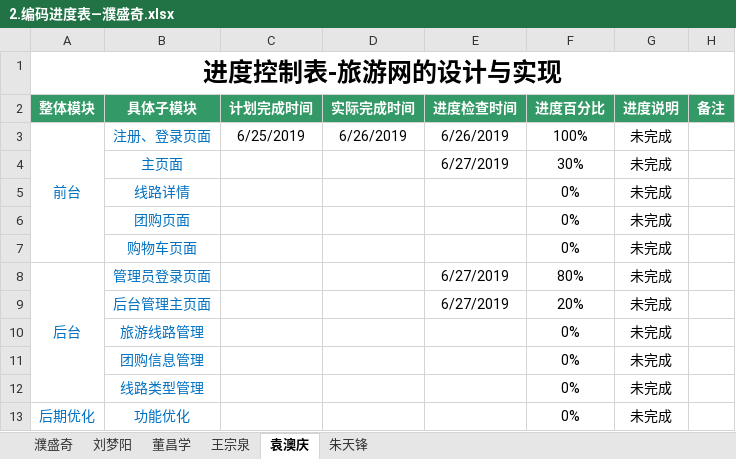
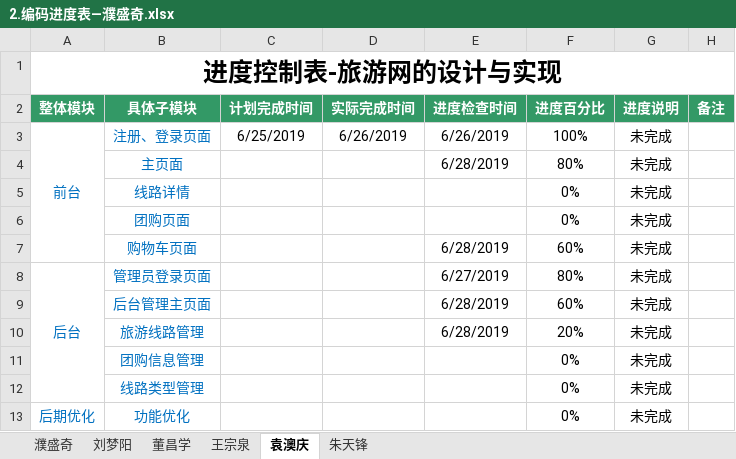
Before and after one commit to hgkj-rj/hgkj_01, an Excel workbook: 璞盛奇/2.编码进度表—濮盛奇.xlsx, sheet 袁澳庆, drawn as a sheet; values as stored, in another font and other column widths than the file's, no borders; the diff names each change by its address in the sheet, - before the commit and + after, or states it on an @@ line.

Commit message:
yaq

```diff
--- a/璞盛奇/2.编码进度表—濮盛奇.xlsx (sheet 袁澳庆)
+++ b/璞盛奇/2.编码进度表—濮盛奇.xlsx (sheet 袁澳庆)
-E4 (进度检查时间): 6/27/2019
+E4 (进度检查时间): 6/28/2019
-F4 (进度百分比): 30%
+F4 (进度百分比): 80%
-E7 (进度检查时间): (empty)
+E7 (进度检查时间): 6/28/2019
-F7 (进度百分比): 0%
+F7 (进度百分比): 60%
-E9 (进度检查时间): 6/27/2019
+E9 (进度检查时间): 6/28/2019
-F9 (进度百分比): 20%
+F9 (进度百分比): 60%
-E10 (进度检查时间): (empty)
+E10 (进度检查时间): 6/28/2019
-F10 (进度百分比): 0%
+F10 (进度百分比): 20%
```
